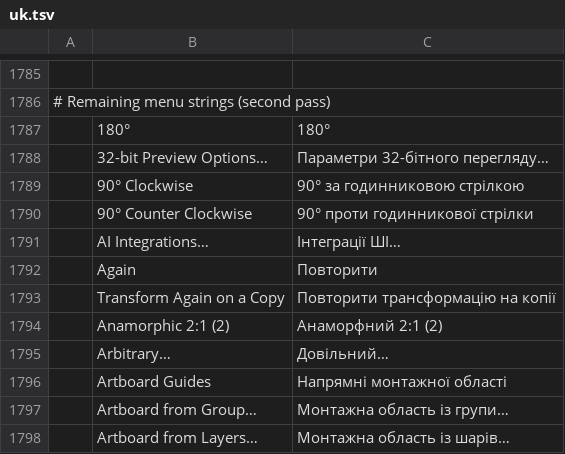
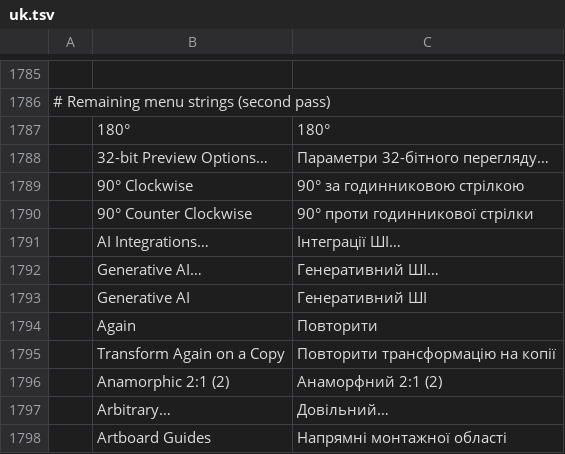
Before and after one commit to SlavomirDurej/layershop, a TSV file: crates/ui-egui/src/i18n/uk.tsv, drawn as a sheet; only a part is shown, gaps mark what is left out; the shorter side is filled out with more unchanged rows.

```diff
--- a/crates/ui-egui/src/i18n/uk.tsv
+++ b/crates/ui-egui/src/i18n/uk.tsv
@@ -1791,2 +1791,4 @@
 	AI Integrations…	Інтеграції ШІ…
+	Generative AI…	Генеративний ШІ…
+	Generative AI	Генеративний ШІ
 	Again	Повторити
```
Also changed, not shown: crates/ui-egui/src/i18n/cs.tsv, crates/ui-egui/src/i18n/el.tsv, 42 other files.
